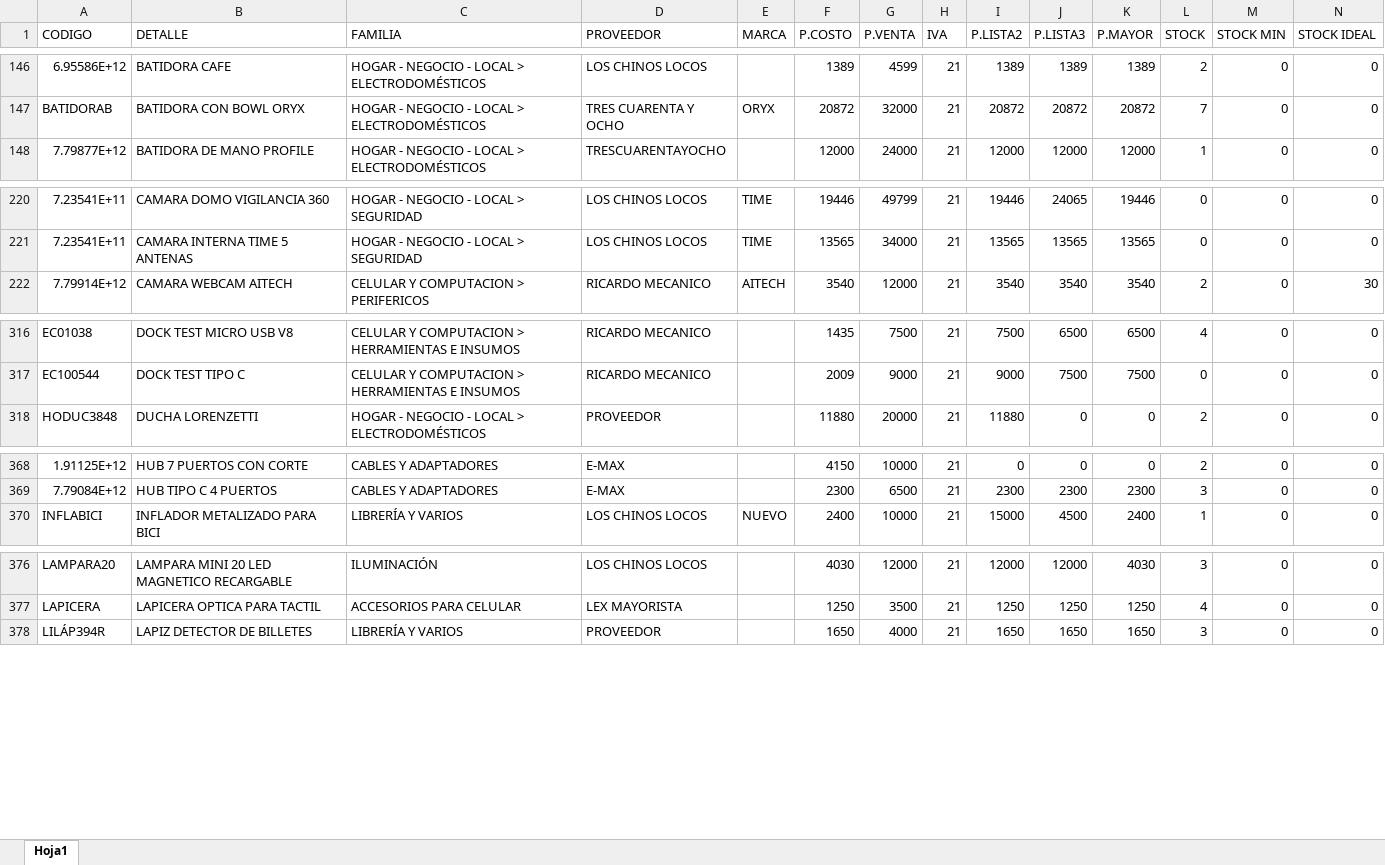
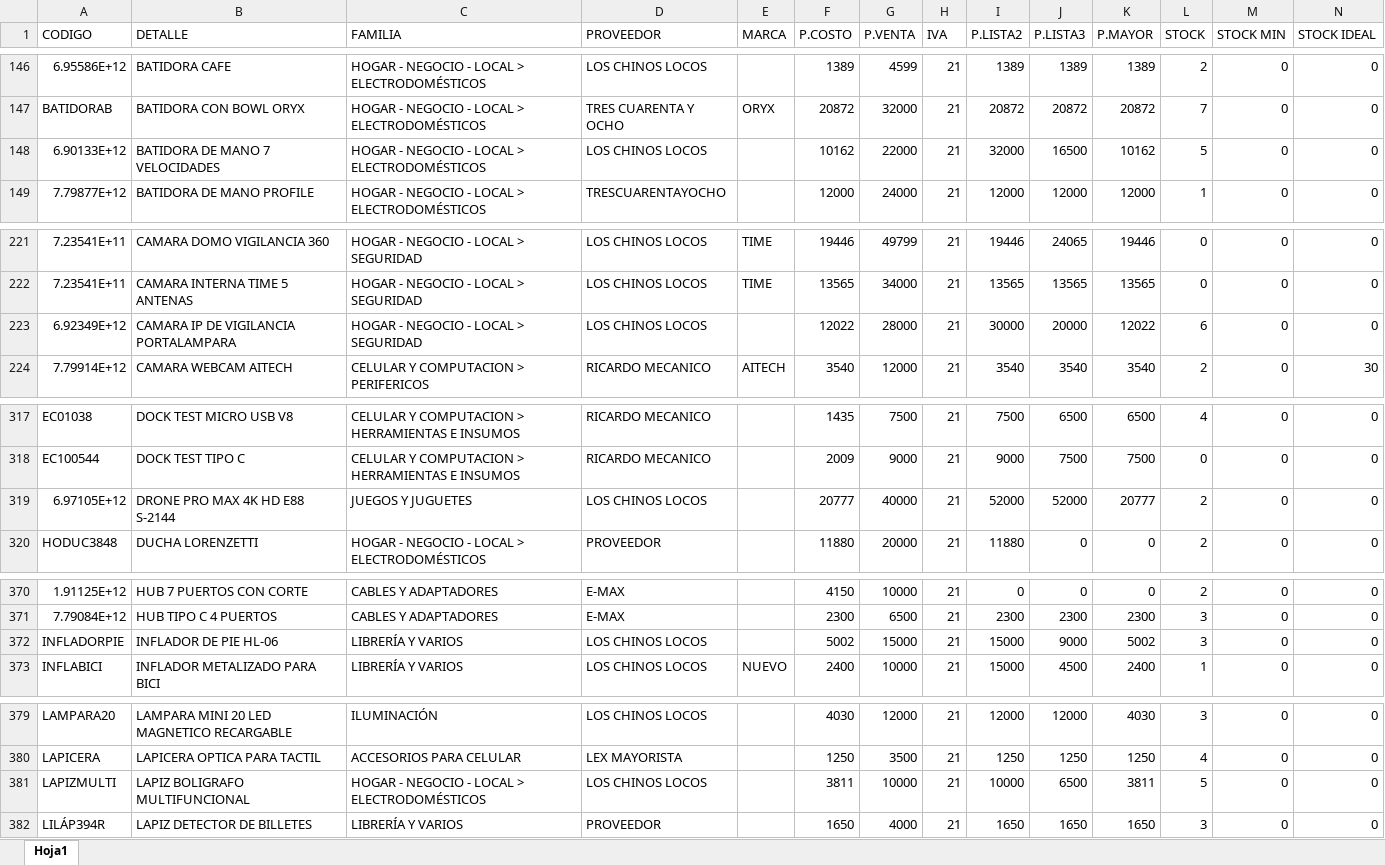
Before and after one commit to matias95ap/novacenter, an Excel workbook: tienda/productos.xlsx, sheet Hoja1, drawn as a sheet; only a part is shown, gaps mark what is left out; values as stored, in another font and other column widths than the file's, no borders; the diff covers the shown part only; the diff names each change by its address in the sheet, - before the commit and + after, or states it on an @@ line.

```diff
--- a/tienda/productos.xlsx (sheet Hoja1)
+++ b/tienda/productos.xlsx (sheet Hoja1)
+row 148: 6.90133E+12 | BATIDORA DE MANO 7 VELOCIDADES | HOGAR - NEGOCIO - LOCAL > ELECTRODOMÉSTICOS | LOS CHINOS LOCOS |  | 10162 | 22000 | 21 | 32000 | 16500 | 10162 | 5 | 0 | 0
+row 223: 6.92349E+12 | CAMARA IP DE VIGILANCIA PORTALAMPARA | HOGAR - NEGOCIO - LOCAL > SEGURIDAD | LOS CHINOS LOCOS |  | 12022 | 28000 | 21 | 30000 | 20000 | 12022 | 6 | 0 | 0
+row 319: 6.97105E+12 | DRONE PRO MAX 4K HD E88 S-2144 | JUEGOS Y JUGUETES | LOS CHINOS LOCOS |  | 20777 | 40000 | 21 | 52000 | 52000 | 20777 | 2 | 0 | 0
+row 372: INFLADORPIE | INFLADOR DE PIE HL-06 | LIBRERÍA Y VARIOS | LOS CHINOS LOCOS |  | 5002 | 15000 | 21 | 15000 | 9000 | 5002 | 3 | 0 | 0
+row 381: LAPIZMULTI | LAPIZ BOLIGRAFO MULTIFUNCIONAL | HOGAR - NEGOCIO - LOCAL > ELECTRODOMÉSTICOS | LOS CHINOS LOCOS |  | 3811 | 10000 | 21 | 10000 | 6500 | 3811 | 5 | 0 | 0
```
Also changed, not shown: 4 added rows, 4 removed rows and 84 edited cells elsewhere in this sheet.
